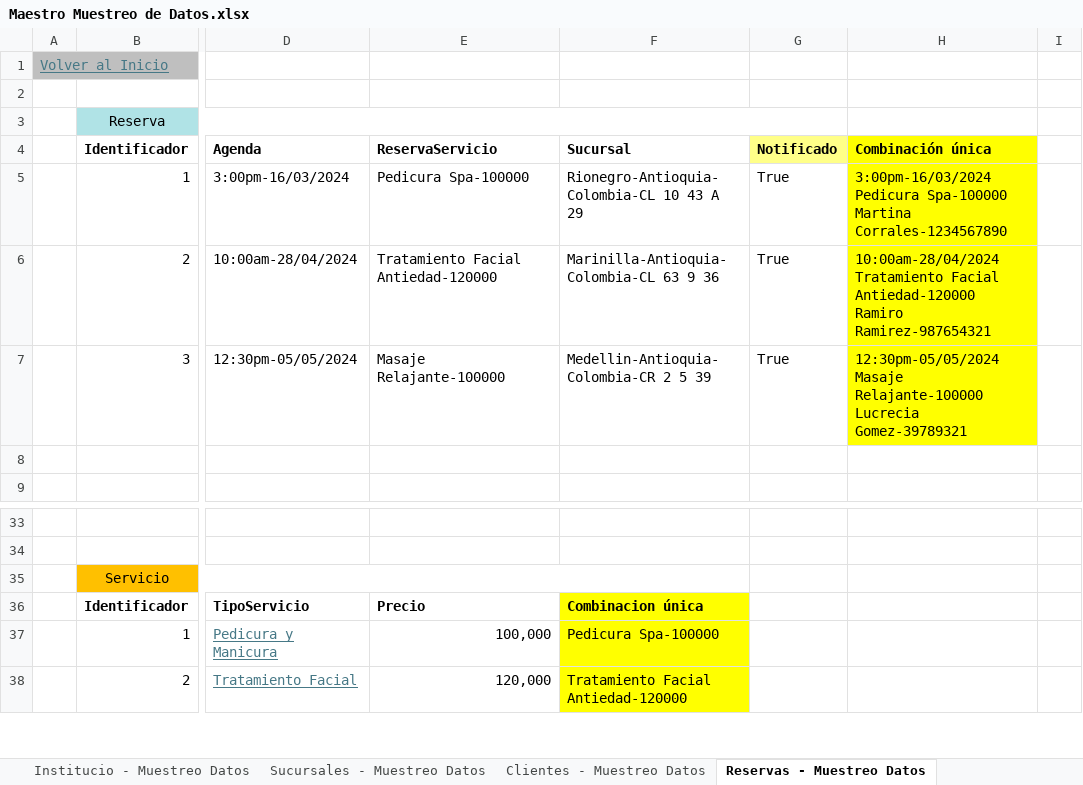
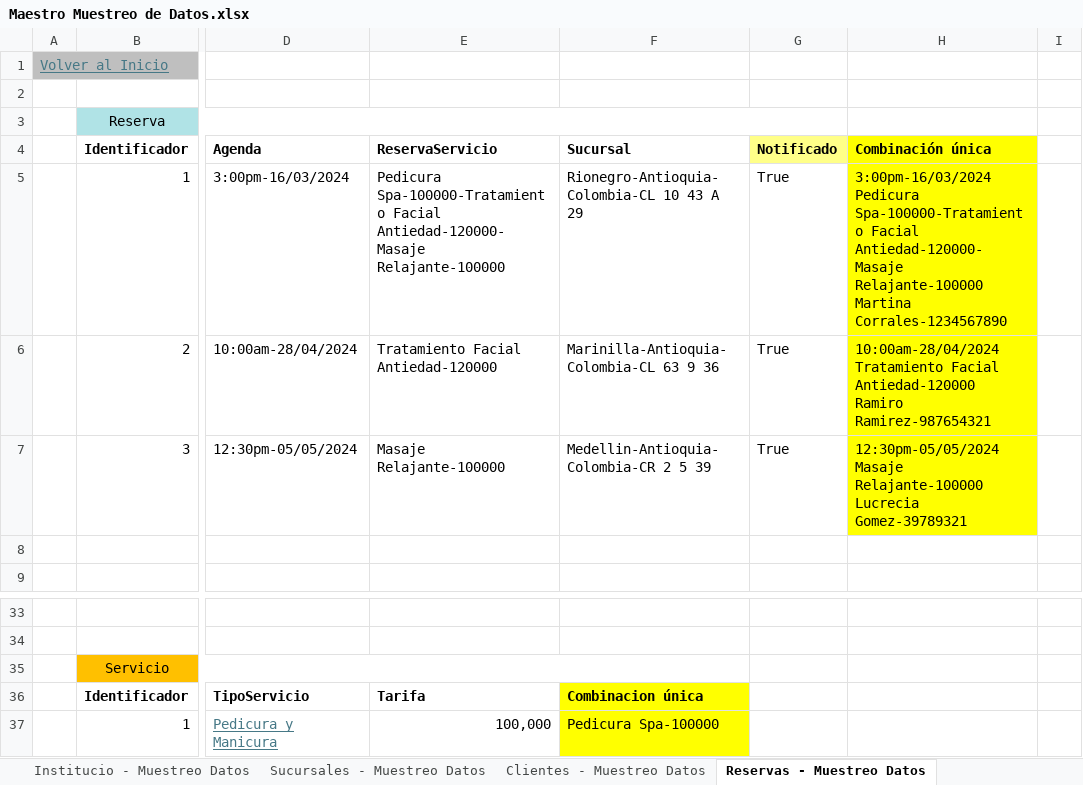
Before and after one commit to cristianospina/DOO, an Excel workbook: SpaOnline/ModeloDominio/Maestro Muestreo de Datos.xlsx, sheet Reservas - Muestreo Datos, drawn as a sheet; only a part is shown, gaps mark what is left out; the shorter side is filled out with more unchanged rows; values as stored, in another font and other column widths than the file's, no borders; the diff names each change by its address in the sheet, - before the commit and + after, or states it on an @@ line.

```diff
--- a/SpaOnline/ModeloDominio/Maestro Muestreo de Datos.xlsx (sheet Reservas - Muestreo Datos)
+++ b/SpaOnline/ModeloDominio/Maestro Muestreo de Datos.xlsx (sheet Reservas - Muestreo Datos)
-E5 (ReservaServicio): Pedicura Spa-100000
+E5 (ReservaServicio): Pedicura Spa-100000-Tratamiento Facial Antiedad-120000-Masaje Relajante-100000
-H5 (Combinación única): 3:00pm-16/03/2024 Pedicura Spa-100000 Martina Corrales-1234567890
+H5 (Combinación única): 3:00pm-16/03/2024 Pedicura Spa-100000-Tratamiento Facial Antiedad-120000-Masaje Relajante-100000 Martina Corrales-1234567890
-E36 (ReservaServicio): Precio
+E36 (ReservaServicio): Tarifa
```
Also changed, not shown: sheet Facturacion - Muestreo Datos, SpaOnline/ModeloDominio/Notificación - Muestreo Datos.xlsx, SpaOnline/ModeloDominio/Servicios - Muestreo Datos.xlsx.
